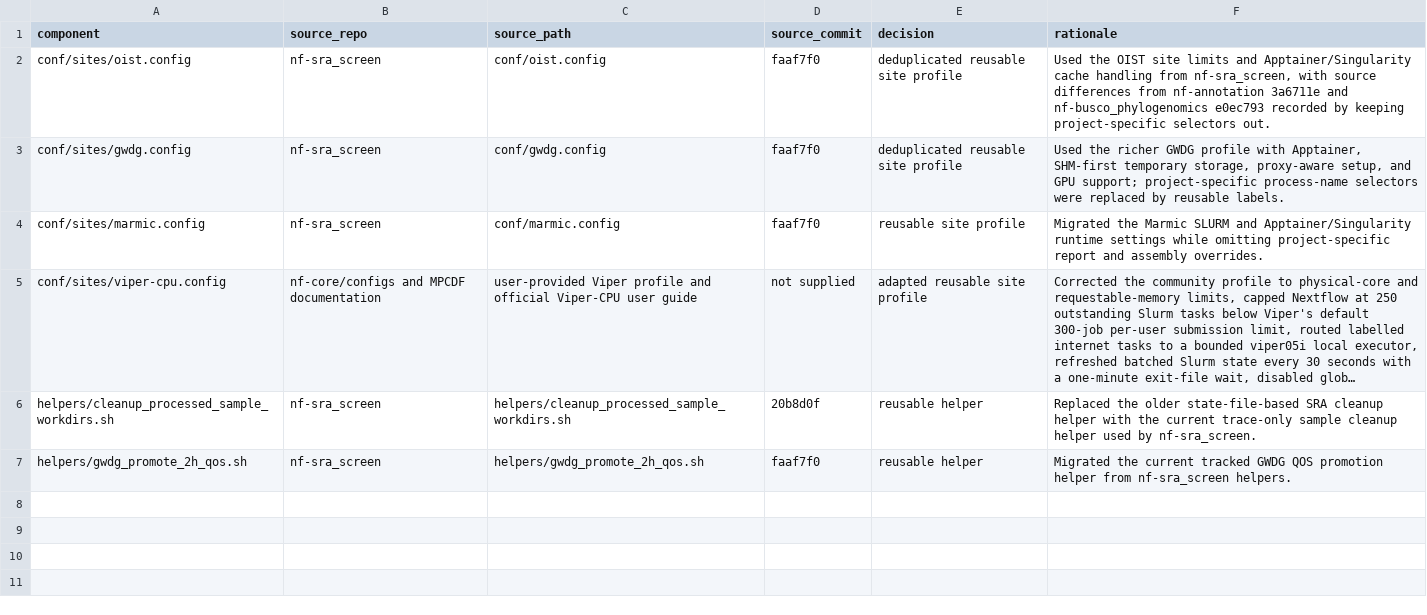
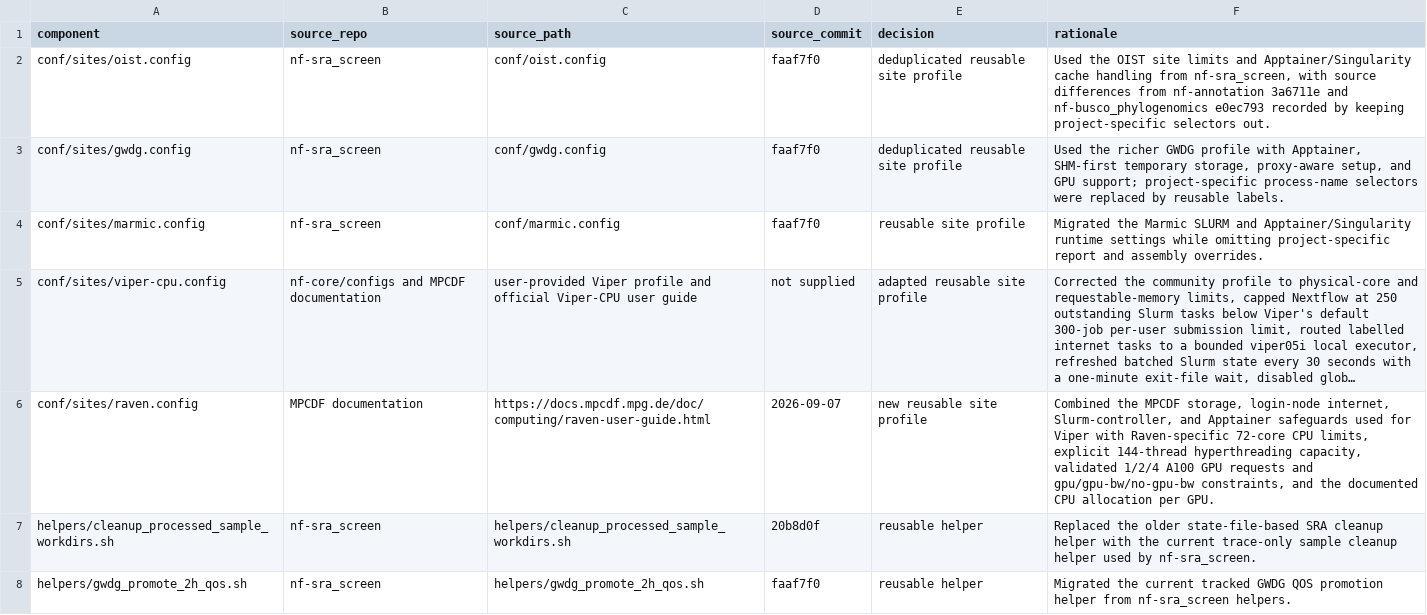
Before and after one commit to asuq/nf-helper, a TSV file: docs/provenance.tsv, drawn as a sheet; long unchanged cells end in …; the diff names each change by its address in the sheet, - before the commit and + after, or states it on an @@ line.

Commit message:
feat(raven): add CPU and GPU site profile
Add a reusable MPCDF Raven profile combining Slurm CPU execution, A100 GPU scheduling, bounded login-node internet work, shared /ptmp storage, and pinned Apptainer setup.\n\nCap ordinary work at 72 physical cores while exposing Raven's 144-logical-CPU hyperthreading ceiling for explicit pipeline overrides. GPU-labelled tasks use Raven's documented 18 cores and 125000 MB per A100 ratios, native --gres syntax, --nv container support, and validated 1/2/4 GPU and interconnect-constraint choices.\n\nRestrict launches to explicit raven01i-raven04i hosts and keep 250 outstanding Slurm tasks below the documented 300-job submit limit.\n\nValidated with pixi run --locked test, including runtime config parsing, valid multi-GPU settings, and rejection of invalid hosts, GPU counts, and constraints.

```diff
--- a/docs/provenance.tsv
+++ b/docs/provenance.tsv
+row 6: conf/sites/raven.config | MPCDF documentation | https://docs.mpcdf.mpg.de/doc/computing/raven-user-guide.html | 2026-09-07 | new reusable site profile | Combined the MPCDF storage, login-node internet, Slurm-controller, and Apptainer safeguards used for Viper with Raven-specific 72-core CPU limits, explicit 144-thread hyperthreading capacity, validated 1/2/4 A100 GPU requests and gpu/gpu-bw/no-gpu-bw constraints, and the documented CPU allocation per GPU.
```
Also changed, not shown: 5 other files.
